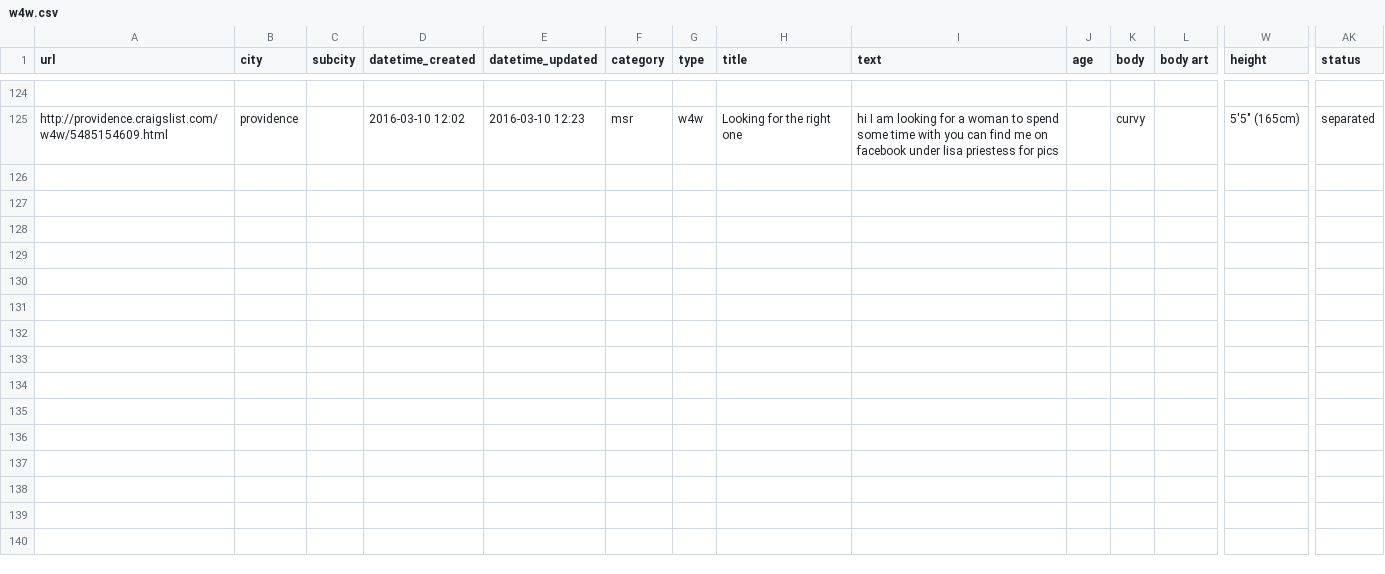
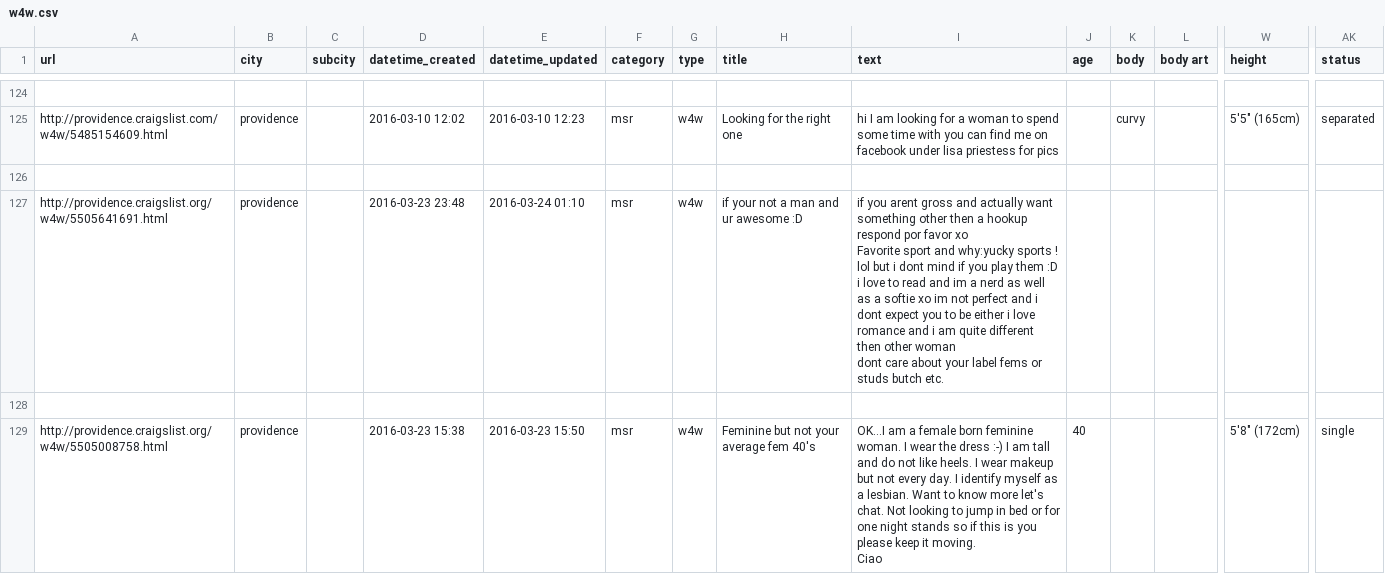
Before and after one commit to phucanhapril/craigslove, a CSV file: results/providence/w4w.csv, drawn as a sheet; only a part is shown, gaps mark what is left out; rows hold the shown columns only; ↵ is a line break in a cell; the diff names each change by its address in the sheet, - before the commit and + after, or states it on an @@ line.

Commit message:
Dallas, Denver, Miami, Providence

```diff
--- a/results/providence/w4w.csv
+++ b/results/providence/w4w.csv
+row 126: (empty)
+row 127: http://providence.craigslist.org/w4w/5505641691.html | providence |  | 2016-03-23 23:48 | 2016-03-24 01:10 | msr | w4w | if your not a man and ur awesome :D | if you arent gross and actually want something other then a hookup respond por favor xo ↵ Favorite sport and why:yucky sports ! lol but i dont mind if you play them :D i love to read and im a nerd as well as a softie xo im not perfect and i dont expect you to be either i love romance and i am quite different then other woman ↵ dont care about your label fems or studs butch etc.
+row 128: (empty)
+row 129: http://providence.craigslist.org/w4w/5505008758.html | providence |  | 2016-03-23 15:38 | 2016-03-23 15:50 | msr | w4w | Feminine but not your average fem 40's | OK...I am a female born feminine woman. I wear the dress :-) I am tall and do not like heels. I wear makeup but not every day. I identify myself as a lesbian. Want to know more let's chat. Not looking to jump in bed or for one night stands so if this is you please keep it moving. ↵ Ciao | 40 |  |  | 5'8" (172cm) | single
```
Also changed, not shown: results/denver/w4w.csv, 20 other files.
